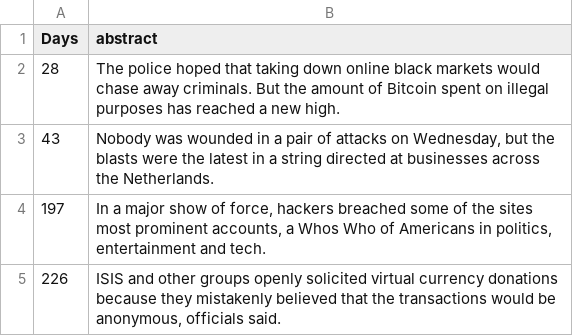
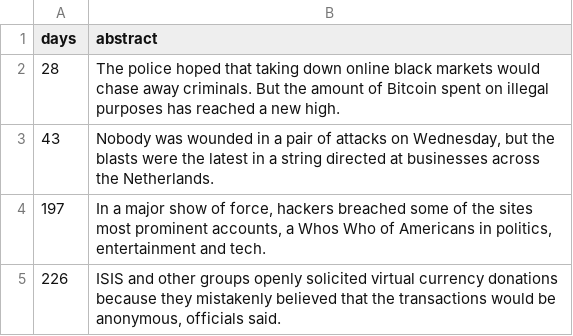
Before and after one commit to Albertlakers24/AI-For-Business, a CSV file: NY Times.csv, drawn as a sheet; only a part is shown.

Commit message:
Update NY Times.csv

```diff
--- a/NY Times.csv
+++ b/NY Times.csv
@@ -1,2 +1,2 @@
-Days,abstract,,,,,,
+days,abstract,,,,,,
 28,The police hoped that taking down online black markets would chase away criminals. But the amount of Bitcoin spent on illegal purposes has reached a new high.,,,,,,
```
